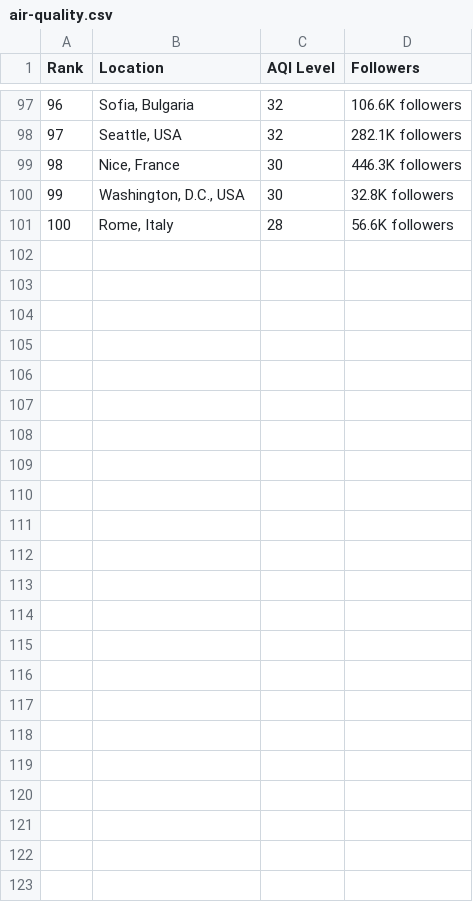
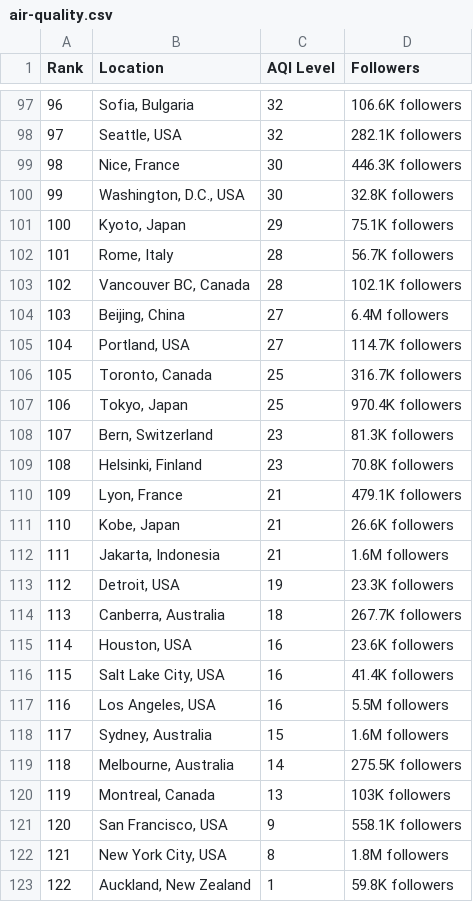
Before and after one commit to dipunew/Most-Polluted-Cities-in-The-World, a CSV file: air-quality.csv, drawn as a sheet; only a part is shown, gaps mark what is left out; addresses are those after the commit; the diff covers the shown part only; the diff names each change by its address in the sheet, - before the commit and + after, or states it on an @@ line.

```diff
--- a/air-quality.csv
+++ b/air-quality.csv
@@ column A (Rank) renumbered between rows 17 and 102 @@
+row 101: 100 | Kyoto, Japan | 29 | 75.1K followers
-D102 (Followers): 56.6K followers
+D102 (Followers): 56.7K followers
+row 103: 102 | Vancouver BC, Canada | 28 | 102.1K followers
+row 104: 103 | Beijing, China | 27 | 6.4M followers
+row 105: 104 | Portland, USA | 27 | 114.7K followers
+row 106: 105 | Toronto, Canada | 25 | 316.7K followers
+row 107: 106 | Tokyo, Japan | 25 | 970.4K followers
+row 108: 107 | Bern, Switzerland | 23 | 81.3K followers
+row 109: 108 | Helsinki, Finland | 23 | 70.8K followers
+row 110: 109 | Lyon, France | 21 | 479.1K followers
+row 111: 110 | Kobe, Japan | 21 | 26.6K followers
+row 112: 111 | Jakarta, Indonesia | 21 | 1.6M followers
+row 113: 112 | Detroit, USA | 19 | 23.3K followers
+row 114: 113 | Canberra, Australia | 18 | 267.7K followers
+row 115: 114 | Houston, USA | 16 | 23.6K followers
+row 116: 115 | Salt Lake City, USA | 16 | 41.4K followers
+row 117: 116 | Los Angeles, USA | 16 | 5.5M followers
+row 118: 117 | Sydney, Australia | 15 | 1.6M followers
+row 119: 118 | Melbourne, Australia | 14 | 275.5K followers
+row 120: 119 | Montreal, Canada | 13 | 103K followers
+row 121: 120 | San Francisco, USA | 9 | 558.1K followers
+row 122: 121 | New York City, USA | 8 | 1.8M followers
+row 123: 122 | Auckland, New Zealand | 1 | 59.8K followers
```
Also changed, not shown: 4 added rows, 4 removed rows and 4 edited cells elsewhere in this file.
